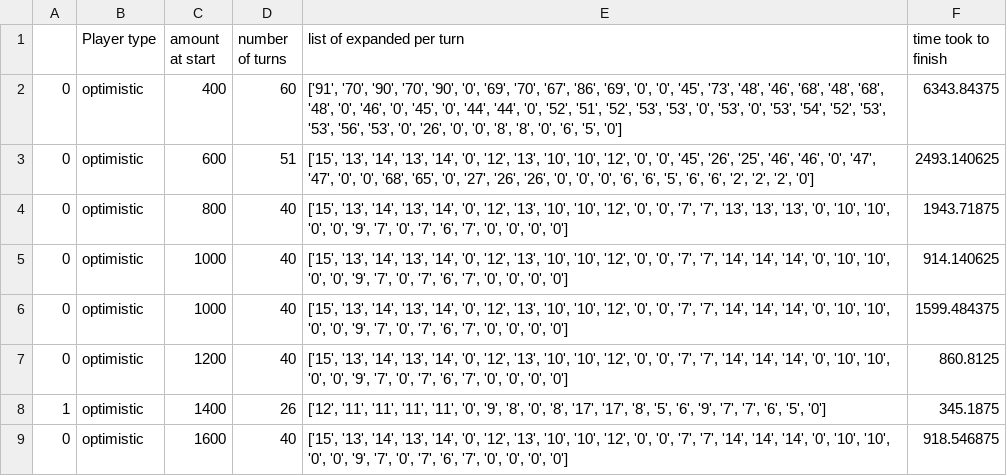
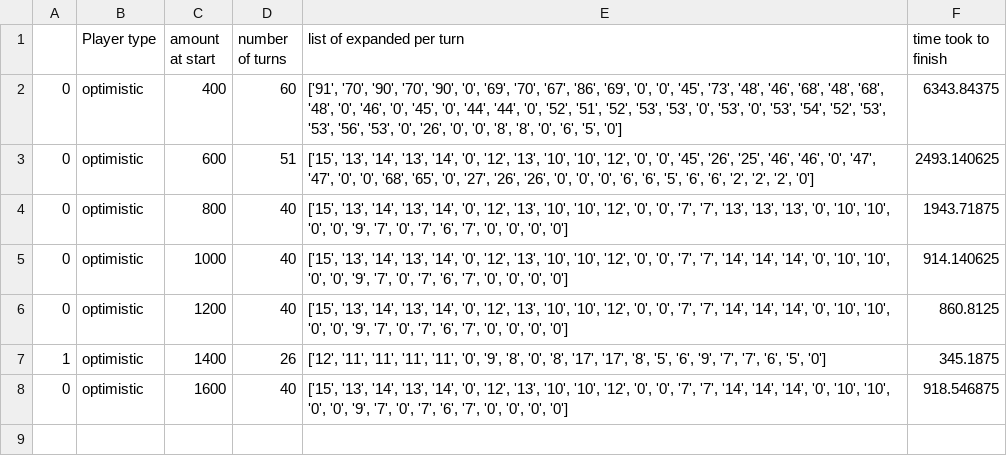
Before and after one commit to amsoff/AI_Project_Package_Arrived, a CSV file: output_gen1.csv, drawn as a sheet.

Commit message:
1000

```diff
--- a/output_gen1.csv
+++ b/output_gen1.csv
@@ -5,3 +5,2 @@
 0,optimistic,1000,40,"['15', '13', '14', '13', '14', '0', '12', '13', '10', '10', '12', '0', '0', '7', '7', '14', '14', '14', '0', '10', '10', '0', '0', '9', '7', '0', '7', '6', '7', '0', '0', '0', '0']",914.140625
-0,optimistic,1000,40,"['15', '13', '14', '13', '14', '0', '12', '13', '10', '10', '12', '0', '0', '7', '7', '14', '14', '14', '0', '10', '10', '0', '0', '9', '7', '0', '7', '6', '7', '0', '0', '0', '0']",1599.484375
 0,optimistic,1200,40,"['15', '13', '14', '13', '14', '0', '12', '13', '10', '10', '12', '0', '0', '7', '7', '14', '14', '14', '0', '10', '10', '0', '0', '9', '7', '0', '7', '6', '7', '0', '0', '0', '0']",860.8125
```
